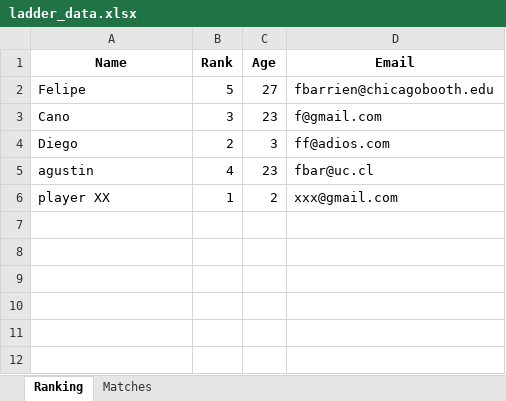
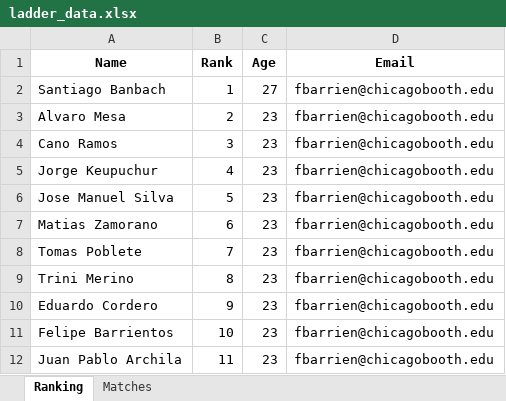
Before and after one commit to fbarrientosj97/ATP-chicago, an Excel workbook: ladder_data.xlsx, sheet Ranking, drawn as a sheet; values as stored, in another font and other column widths than the file's, no borders; removed rows and columns are numbered as before the commit, all else as after; the diff names each change by its address in the sheet, - before the commit and + after, or states it on an @@ line.

Commit message:
seed planted

```diff
--- a/ladder_data.xlsx (sheet Ranking)
+++ b/ladder_data.xlsx (sheet Ranking)
-A2 (Name): Felipe
+A2 (Name): Santiago Banbach
-B2 (Rank): 5
+B2 (Rank): 1
+row 3: Alvaro Mesa | 2 | 23 | fbarrien@chicagobooth.edu
-A4 (Name): Cano
+A4 (Name): Cano Ramos
-D4 (Email): f@gmail.com
+D4 (Email): fbarrien@chicagobooth.edu
-row 4: Diego | 2 | 3 | ff@adios.com
-A5 (Name): agustin
+A5 (Name): Jorge Keupuchur
-D5 (Email): fbar@uc.cl
+D5 (Email): fbarrien@chicagobooth.edu
-row 6: player XX | 1 | 2 | xxx@gmail.com
+row 6: Jose Manuel Silva | 5 | 23 | fbarrien@chicagobooth.edu
+row 7: Matias Zamorano | 6 | 23 | fbarrien@chicagobooth.edu
+row 8: Tomas Poblete | 7 | 23 | fbarrien@chicagobooth.edu
+row 9: Trini Merino | 8 | 23 | fbarrien@chicagobooth.edu
+row 10: Eduardo Cordero | 9 | 23 | fbarrien@chicagobooth.edu
+row 11: Felipe Barrientos | 10 | 23 | fbarrien@chicagobooth.edu
+row 12: Juan Pablo Archila | 11 | 23 | fbarrien@chicagobooth.edu
```
Also changed, not shown: sheet Matches.
